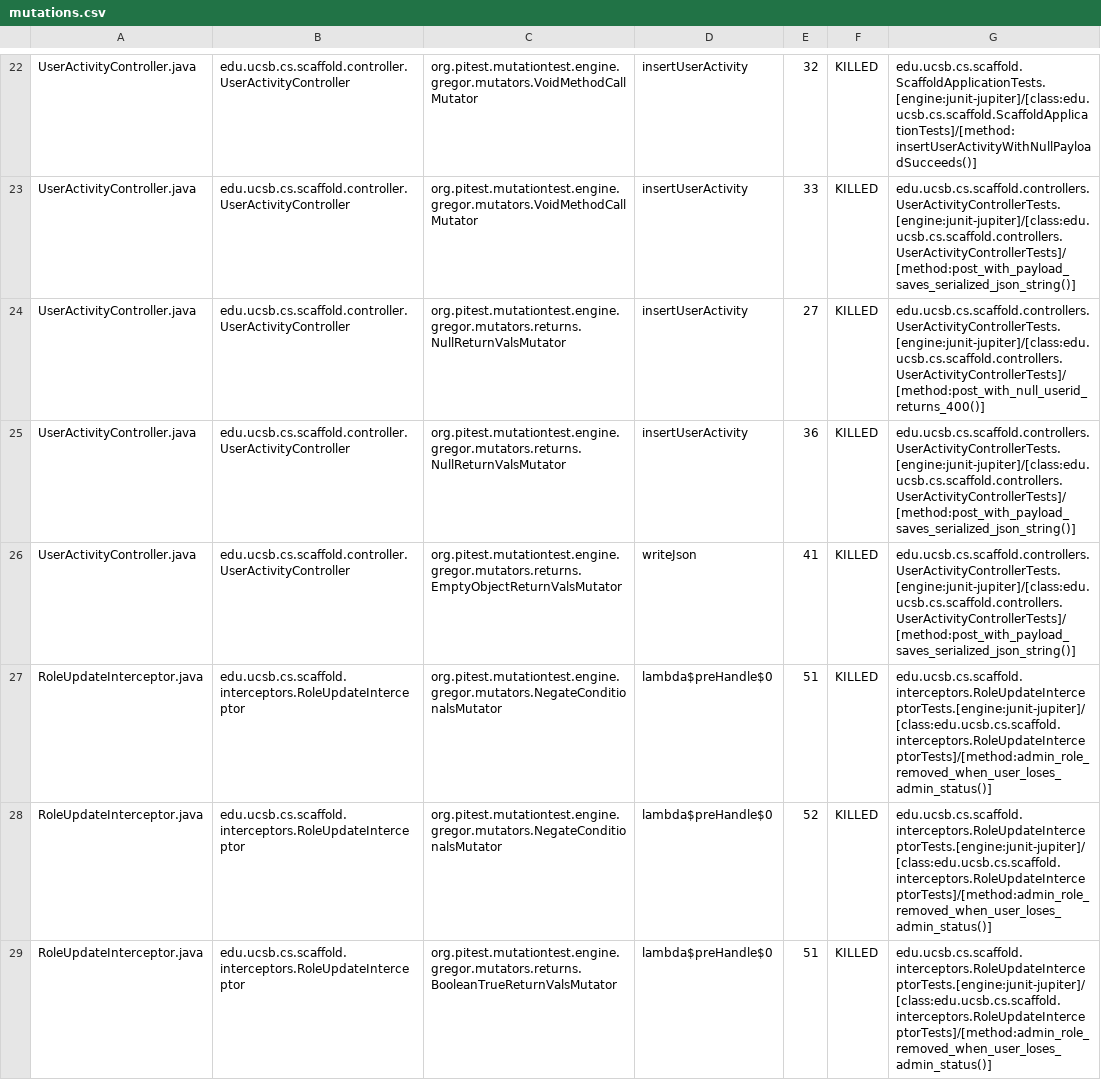
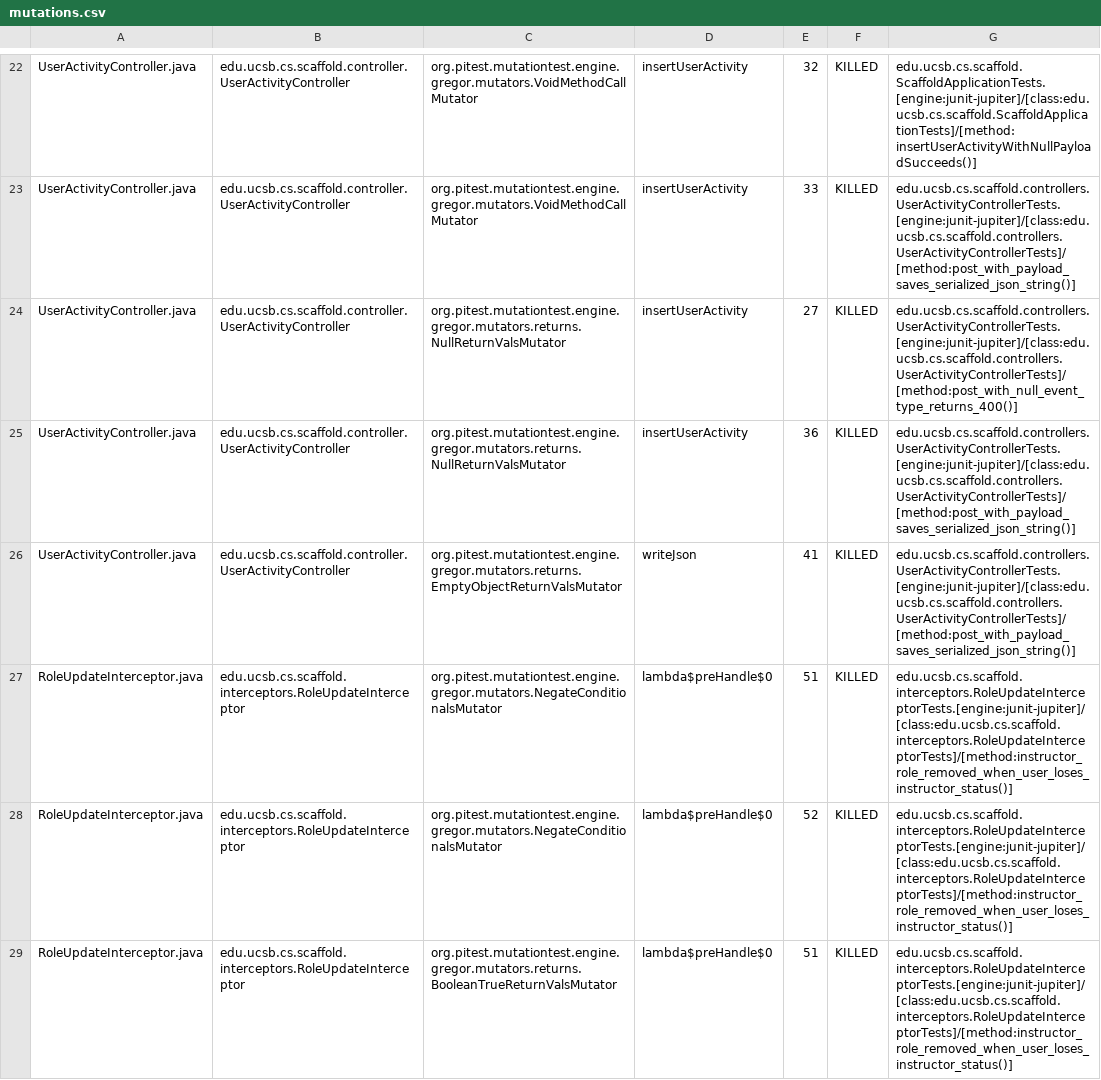
Before and after one commit to ucsb-cs/scaffold, a CSV file: prs/13/pitest/mutations.csv, drawn as a sheet; only a part is shown, gaps mark what is left out; the diff covers the shown part only.

Commit message:
Deploying to gh-pages from @ ucsb-cs/scaffold@d2555422c5aa90cdbcb47631e52414d9fa7aa170 🚀

```diff
--- a/prs/13/pitest/mutations.csv
+++ b/prs/13/pitest/mutations.csv
@@ -23,7 +23,7 @@ UserActivityController.java,edu.ucsb.cs.scaffold.controller.UserActivityControll
 UserActivityController.java,edu.ucsb.cs.scaffold.controller.UserActivityController,org.pitest.mutationtest.engine.gregor.mutators.VoidMethodCallMutator,insertUserActivity,33,KILLED,edu.ucsb.cs.scaffold.controllers.UserActivityControllerTests.[engine:junit-jupiter]/[class:edu.ucsb.cs.scaffold.controllers.UserActivityControllerTests]/[method:post_with_payload_saves_serialized_json_string()]
-UserActivityController.java,edu.ucsb.cs.scaffold.controller.UserActivityController,org.pitest.mutationtest.engine.gregor.mutators.returns.NullReturnValsMutator,insertUserActivity,27,KILLED,edu.ucsb.cs.scaffold.controllers.UserActivityControllerTests.[engine:junit-jupiter]/[class:edu.ucsb.cs.scaffold.controllers.UserActivityControllerTests]/[method:post_with_null_userid_returns_400()]
+UserActivityController.java,edu.ucsb.cs.scaffold.controller.UserActivityController,org.pitest.mutationtest.engine.gregor.mutators.returns.NullReturnValsMutator,insertUserActivity,27,KILLED,edu.ucsb.cs.scaffold.controllers.UserActivityControllerTests.[engine:junit-jupiter]/[class:edu.ucsb.cs.scaffold.controllers.UserActivityControllerTests]/[method:post_with_null_event_type_returns_400()]
 UserActivityController.java,edu.ucsb.cs.scaffold.controller.UserActivityController,org.pitest.mutationtest.engine.gregor.mutators.returns.NullReturnValsMutator,insertUserActivity,36,KILLED,edu.ucsb.cs.scaffold.controllers.UserActivityControllerTests.[engine:junit-jupiter]/[class:edu.ucsb.cs.scaffold.controllers.UserActivityControllerTests]/[method:post_with_payload_saves_serialized_json_string()]
 UserActivityController.java,edu.ucsb.cs.scaffold.controller.UserActivityController,org.pitest.mutationtest.engine.gregor.mutators.returns.EmptyObjectReturnValsMutator,writeJson,41,KILLED,edu.ucsb.cs.scaffold.controllers.UserActivityControllerTests.[engine:junit-jupiter]/[class:edu.ucsb.cs.scaffold.controllers.UserActivityControllerTests]/[method:post_with_payload_saves_serialized_json_string()]
-RoleUpdateInterceptor.java,edu.ucsb.cs.scaffold.interceptors.RoleUpdateInterceptor,org.pitest.mutationtest.engine.gregor.mutators.NegateConditionalsMutator,lambda$preHandle$0,51,KILLED,edu.ucsb.cs.scaffold.interceptors.RoleUpdateInterceptorTests.[engine:junit-jupiter]/[class:edu.ucsb.cs.scaffold.interceptors.RoleUpdateInterceptorTests]/[method:admin_role_removed_when_user_loses_admin_status()]
-RoleUpdateInterceptor.java,edu.ucsb.cs.scaffold.interceptors.RoleUpdateInterceptor,org.pitest.mutationtest.engine.gregor.mutators.NegateConditionalsMutator,lambda$preHandle$0,52,KILLED,edu.ucsb.cs.scaffold.interceptors.RoleUpdateInterceptorTests.[engine:junit-jupiter]/[class:edu.ucsb.cs.scaffold.interceptors.RoleUpdateInterceptorTests]/[method:admin_role_removed_when_user_loses_admin_status()]
-RoleUpdateInterceptor.java,edu.ucsb.cs.scaffold.interceptors.RoleUpdateInterceptor,org.pitest.mutationtest.engine.gregor.mutators.returns.BooleanTrueReturnValsMutator,lambda$preHandle$0,51,KILLED,edu.ucsb.cs.scaffold.interceptors.RoleUpdateInterceptorTests.[engine:junit-jupiter]/[class:edu.ucsb.cs.scaffold.interceptors.RoleUpdateInterceptorTests]/[method:admin_role_removed_when_user_loses_admin_status()]
+RoleUpdateInterceptor.java,edu.ucsb.cs.scaffold.interceptors.RoleUpdateInterceptor,org.pitest.mutationtest.engine.gregor.mutators.NegateConditionalsMutator,lambda$preHandle$0,51,KILLED,edu.ucsb.cs.scaffold.interceptors.RoleUpdateInterceptorTests.[engine:junit-jupiter]/[class:edu.ucsb.cs.scaffold.interceptors.RoleUpdateInterceptorTests]/[method:instructor_role_removed_when_user_loses_instructor_status()]
+RoleUpdateInterceptor.java,edu.ucsb.cs.scaffold.interceptors.RoleUpdateInterceptor,org.pitest.mutationtest.engine.gregor.mutators.NegateConditionalsMutator,lambda$preHandle$0,52,KILLED,edu.ucsb.cs.scaffold.interceptors.RoleUpdateInterceptorTests.[engine:junit-jupiter]/[class:edu.ucsb.cs.scaffold.interceptors.RoleUpdateInterceptorTests]/[method:instructor_role_removed_when_user_loses_instructor_status()]
+RoleUpdateInterceptor.java,edu.ucsb.cs.scaffold.interceptors.RoleUpdateInterceptor,org.pitest.mutationtest.engine.gregor.mutators.returns.BooleanTrueReturnValsMutator,lambda$preHandle$0,51,KILLED,edu.ucsb.cs.scaffold.interceptors.RoleUpdateInterceptorTests.[engine:junit-jupiter]/[class:edu.ucsb.cs.scaffold.interceptors.RoleUpdateInterceptorTests]/[method:instructor_role_removed_when_user_loses_instructor_status()]
```
Also changed, not shown: 6 edited cells elsewhere in this file, 19 other files.
